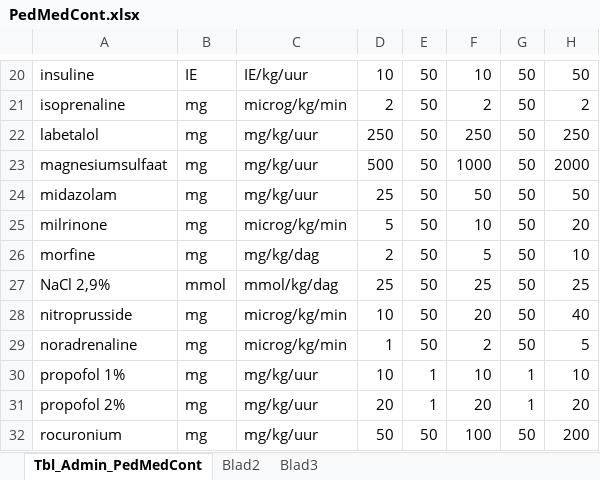
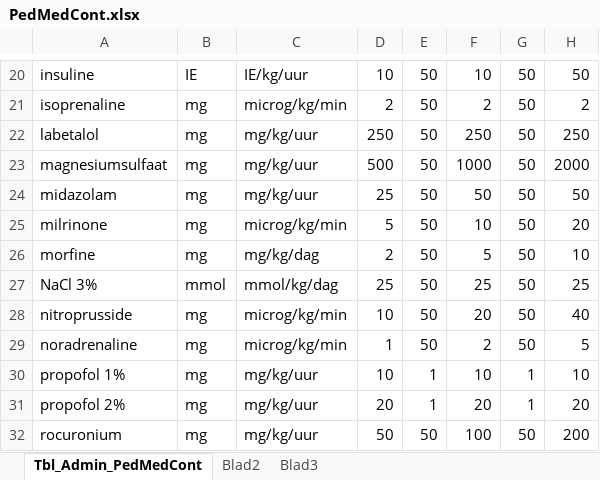
Before and after one commit to halcwb/AfsprakenProgramma, an Excel workbook: db/PedMedCont.xlsx, sheet Tbl_Admin_PedMedCont, drawn as a sheet; only a part is shown, gaps mark what is left out; values as stored, in another font and other column widths than the file's, no borders; the diff names each change by its address in the sheet, - before the commit and + after, or states it on an @@ line.

```diff
--- a/db/PedMedCont.xlsx (sheet Tbl_Admin_PedMedCont)
+++ b/db/PedMedCont.xlsx (sheet Tbl_Admin_PedMedCont)
-A27: NaCl 2,9%
+A27: NaCl 3%
```
Also changed, not shown: db/GlobParEnt.xlsx, db/NeoMedCont.xlsx, 45 other files.
